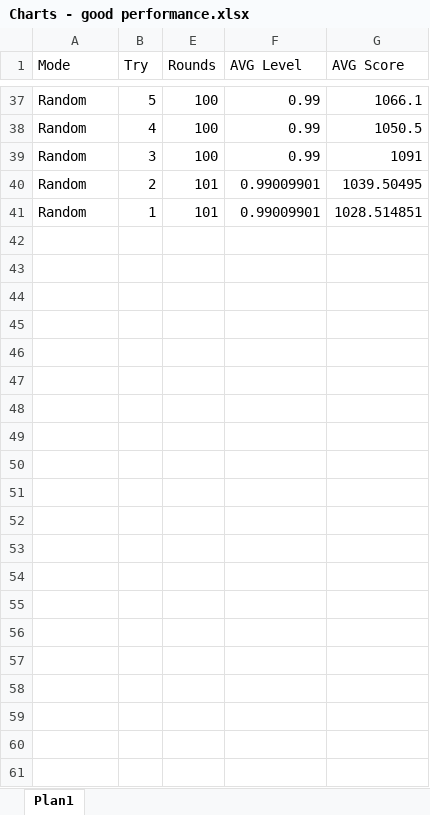
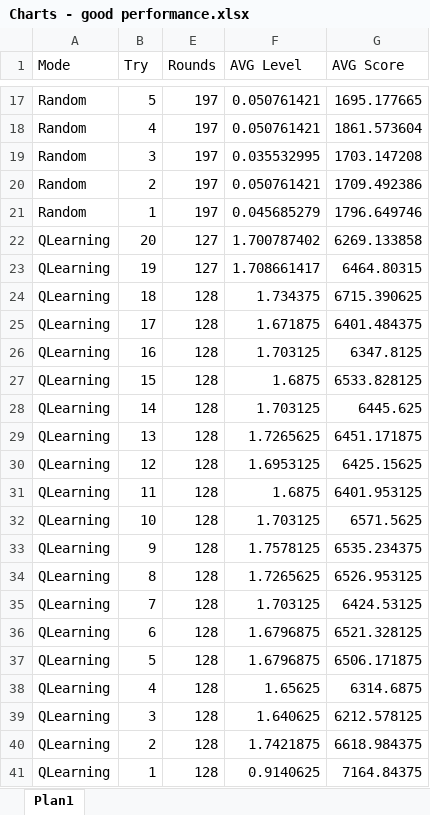
Before and after one commit to ericmguimaraes/Q-Learning-Pacman-Java-Lisp, an Excel workbook: Q Learning Pacman/Charts - good performance.xlsx, sheet Plan1, drawn as a sheet; only a part is shown, gaps mark what is left out; values as stored, in another font and other column widths than the file's, no borders; charts and pictures and table styles not drawn; addresses are those after the commit; the diff covers the shown part only; the diff names each change by its address in the sheet, - before the commit and + after, or states it on an @@ line.

Commit message:
Data Att + charts

```diff
--- a/Q Learning Pacman/Charts - good performance.xlsx (sheet Plan1)
+++ b/Q Learning Pacman/Charts - good performance.xlsx (sheet Plan1)
-E17:E19 (Rounds): 100
+E17:E19 (Rounds): 197
-F17:F18 (AVG Level): 0.99
+F17:F18 (AVG Level): 0.050761421
-G17 (AVG Score): 1066.1
+G17 (AVG Score): 1695.177665
-G18 (AVG Score): 1050.5
+G18 (AVG Score): 1861.573604
-F19 (AVG Level): 0.99
+F19 (AVG Level): 0.035532995
-G19 (AVG Score): 1091
+G19 (AVG Score): 1703.147208
-E20:E21 (Rounds): 101
+E20:E21 (Rounds): 197
-F20 (AVG Level): 0.99009901
+F20 (AVG Level): 0.050761421
-G20 (AVG Score): 1039.50495
+G20 (AVG Score): 1709.492386
-F21 (AVG Level): 0.99009901
+F21 (AVG Level): 0.045685279
-G21 (AVG Score): 1028.514851
+G21 (AVG Score): 1796.649746
+row 22: QLearning | 20 | 127 | 1.700787402 | 6269.133858
+row 23: QLearning | 19 | 127 | 1.708661417 | 6464.80315
+row 24: QLearning | 18 | 128 | 1.734375 | 6715.390625
+row 25: QLearning | 17 | 128 | 1.671875 | 6401.484375
+row 26: QLearning | 16 | 128 | 1.703125 | 6347.8125
+row 27: QLearning | 15 | 128 | 1.6875 | 6533.828125
+row 28: QLearning | 14 | 128 | 1.703125 | 6445.625
+row 29: QLearning | 13 | 128 | 1.7265625 | 6451.171875
+row 30: QLearning | 12 | 128 | 1.6953125 | 6425.15625
+row 31: QLearning | 11 | 128 | 1.6875 | 6401.953125
+row 32: QLearning | 10 | 128 | 1.703125 | 6571.5625
+row 33: QLearning | 9 | 128 | 1.7578125 | 6535.234375
+row 34: QLearning | 8 | 128 | 1.7265625 | 6526.953125
+row 35: QLearning | 7 | 128 | 1.703125 | 6424.53125
+row 36: QLearning | 6 | 128 | 1.6796875 | 6521.328125
+row 37: QLearning | 5 | 128 | 1.6796875 | 6506.171875
+row 38: QLearning | 4 | 128 | 1.65625 | 6314.6875
+row 39: QLearning | 3 | 128 | 1.640625 | 6212.578125
+row 40: QLearning | 2 | 128 | 1.7421875 | 6618.984375
+row 41: QLearning | 1 | 128 | 0.9140625 | 7164.84375
```
Also changed, not shown: 20 removed rows and 45 edited cells elsewhere in this sheet, hidden cells, charts or pictures, 2 other files.
